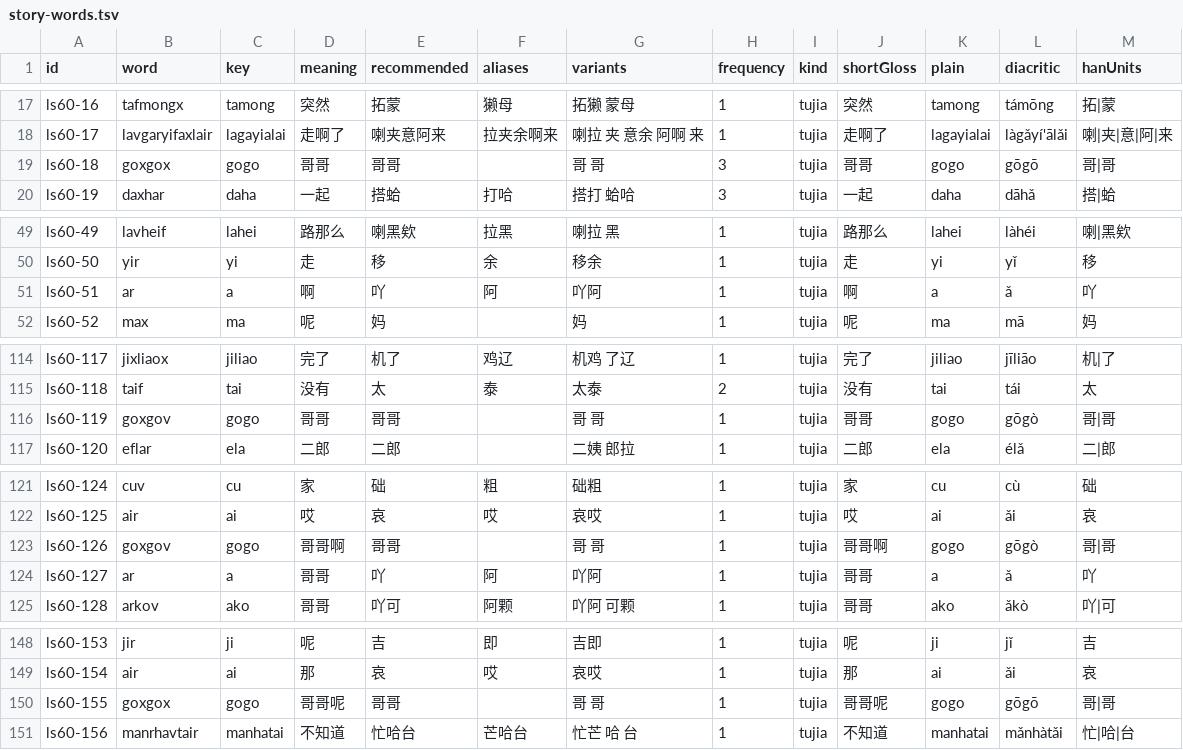
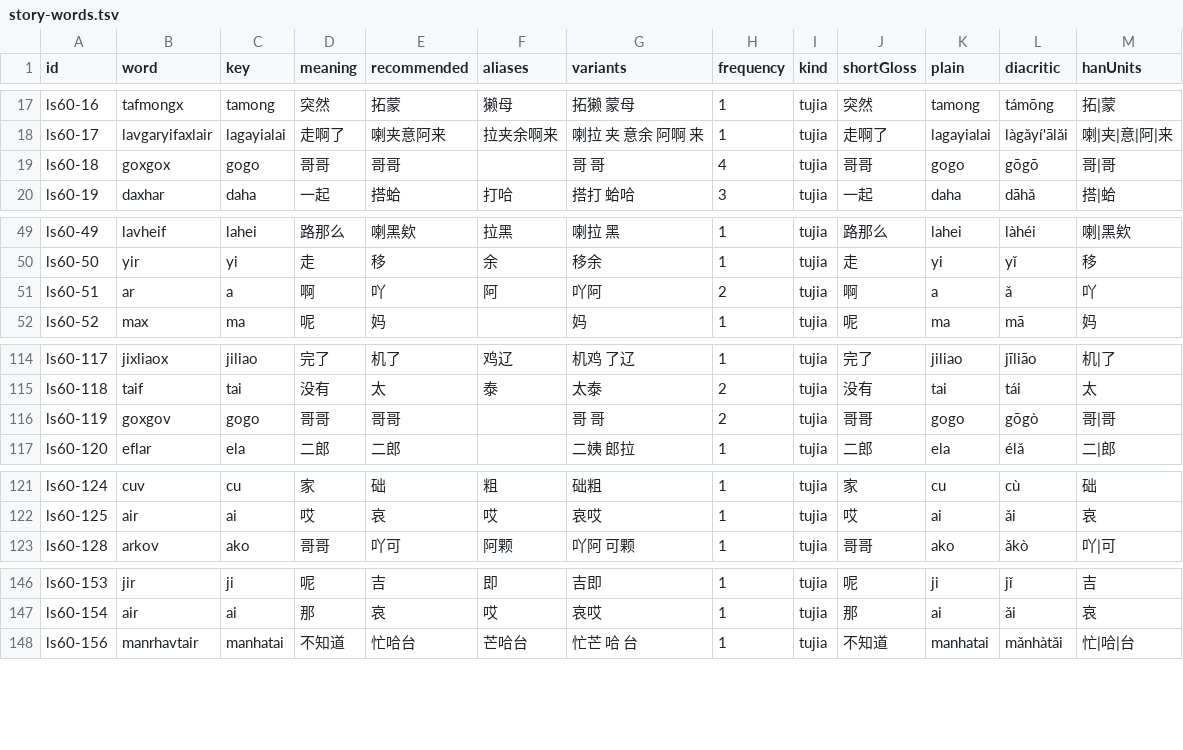
Before and after one commit to luggroo/bizic-keyboard, a TSV file: tools/data/story-words.tsv, drawn as a sheet; only a part is shown, gaps mark what is left out.

```diff
--- a/tools/data/story-words.tsv
+++ b/tools/data/story-words.tsv
@@ -18,3 +18,3 @@ ls60-16	tafmongx	tamong	突然	拓蒙	獭母	拓獭 蒙母	1	tujia	突然	tamong
 ls60-17	lavgaryifaxlair	lagayialai	走啊了	喇夹意阿来	拉夹余啊来	喇拉 夹 意余 阿啊 来	1	tujia	走啊了	lagayialai	làgǎyí'ālǎi	喇|夹|意|阿|来
-ls60-18	goxgox	gogo	哥哥	哥哥		哥 哥	3	tujia	哥哥	gogo	gōgō	哥|哥
+ls60-18	goxgox	gogo	哥哥	哥哥		哥 哥	4	tujia	哥哥	gogo	gōgō	哥|哥
 ls60-19	daxhar	daha	一起	搭蛤	打哈	搭打 蛤哈	3	tujia	一起	daha	dāhǎ	搭|蛤
@@ -50,3 +50,3 @@ ls60-49	lavheif	lahei	路那么	喇黑欸	拉黑	喇拉 黑	1	tujia	路那么	la
 ls60-50	yir	yi	走	移	余	移余	1	tujia	走	yi	yǐ	移
-ls60-51	ar	a	啊	吖	阿	吖阿	1	tujia	啊	a	ǎ	吖
+ls60-51	ar	a	啊	吖	阿	吖阿	2	tujia	啊	a	ǎ	吖
 ls60-52	max	ma	呢	妈		妈	1	tujia	呢	ma	mā	妈
@@ -115,3 +115,3 @@ ls60-117	jixliaox	jiliao	完了	机了	鸡辽	机鸡 了辽	1	tujia	完了	jilia
 ls60-118	taif	tai	没有	太	泰	太泰	2	tujia	没有	tai	tái	太
-ls60-119	goxgov	gogo	哥哥	哥哥		哥 哥	1	tujia	哥哥	gogo	gōgò	哥|哥
+ls60-119	goxgov	gogo	哥哥	哥哥		哥 哥	2	tujia	哥哥	gogo	gōgò	哥|哥
 ls60-120	eflar	ela	二郎	二郎		二姨 郎拉	1	tujia	二郎	ela	élǎ	二|郎
@@ -122,4 +122,2 @@ ls60-124	cuv	cu	家	础	粗	础粗	1	tujia	家	cu	cù	础
 ls60-125	air	ai	哎	哀	哎	哀哎	1	tujia	哎	ai	ǎi	哀
-ls60-126	goxgov	gogo	哥哥啊	哥哥		哥 哥	1	tujia	哥哥啊	gogo	gōgò	哥|哥
-ls60-127	ar	a	哥哥	吖	阿	吖阿	1	tujia	哥哥	a	ǎ	吖
 ls60-128	arkov	ako	哥哥	吖可	阿颗	吖阿 可颗	1	tujia	哥哥	ako	ǎkò	吖|可
@@ -149,3 +147,2 @@ ls60-153	jir	ji	呢	吉	即	吉即	1	tujia	呢	ji	jǐ	吉
 ls60-154	air	ai	那	哀	哎	哀哎	1	tujia	那	ai	ǎi	哀
-ls60-155	goxgox	gogo	哥哥呢	哥哥		哥 哥	1	tujia	哥哥呢	gogo	gōgō	哥|哥
 ls60-156	manrhavtair	manhatai	不知道	忙哈台	芒哈台	忙芒 哈 台	1	tujia	不知道	manhatai	mǎnhàtǎi	忙|哈|台
```
Also changed, not shown: shared/bundle/Assets/ngrams.tsv, tools/story-demo/chen-erlang.tsv, 8 other files.
